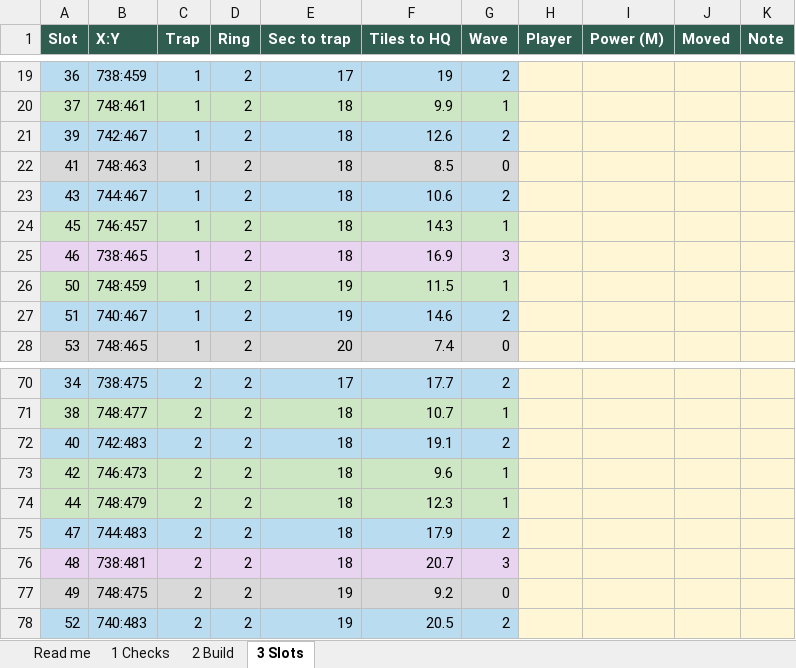
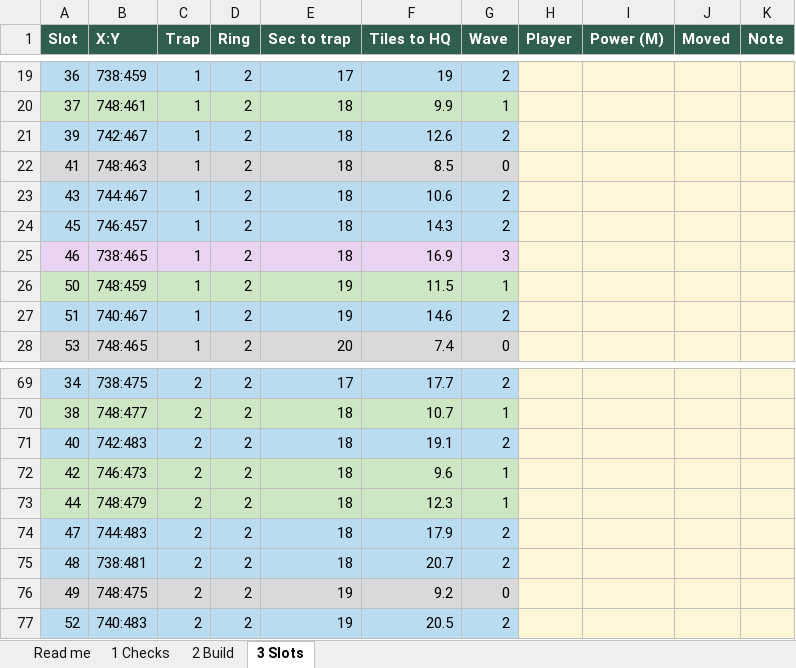
Before and after one commit to MarsmanKingshot/gld-hive-2408, an Excel workbook: hive_workbook.xlsx, sheet 3 Slots, drawn as a sheet; only a part is shown, gaps mark what is left out; values as stored, in another font and other column widths than the file's, no borders; addresses are those after the commit; the diff covers the shown part only; the diff names each change by its address in the sheet, - before the commit and + after, or states it on an @@ line.

```diff
--- a/hive_workbook.xlsx (sheet 3 Slots)
+++ b/hive_workbook.xlsx (sheet 3 Slots)
-A24:G24 fill: #CDE7C4
+A24:G24 fill: #B9DCF0
-G24 (Wave): 1
+G24 (Wave): 2
-A75:G75 fill: #E8D3F0
+A75:G75 fill: #B9DCF0
-G75 (Wave): 3
+G75 (Wave): 2
```
Also changed, not shown: 9 added rows, 9 removed rows, 33 edited cells and cell formats elsewhere in this sheet, sheet 2 Build.
